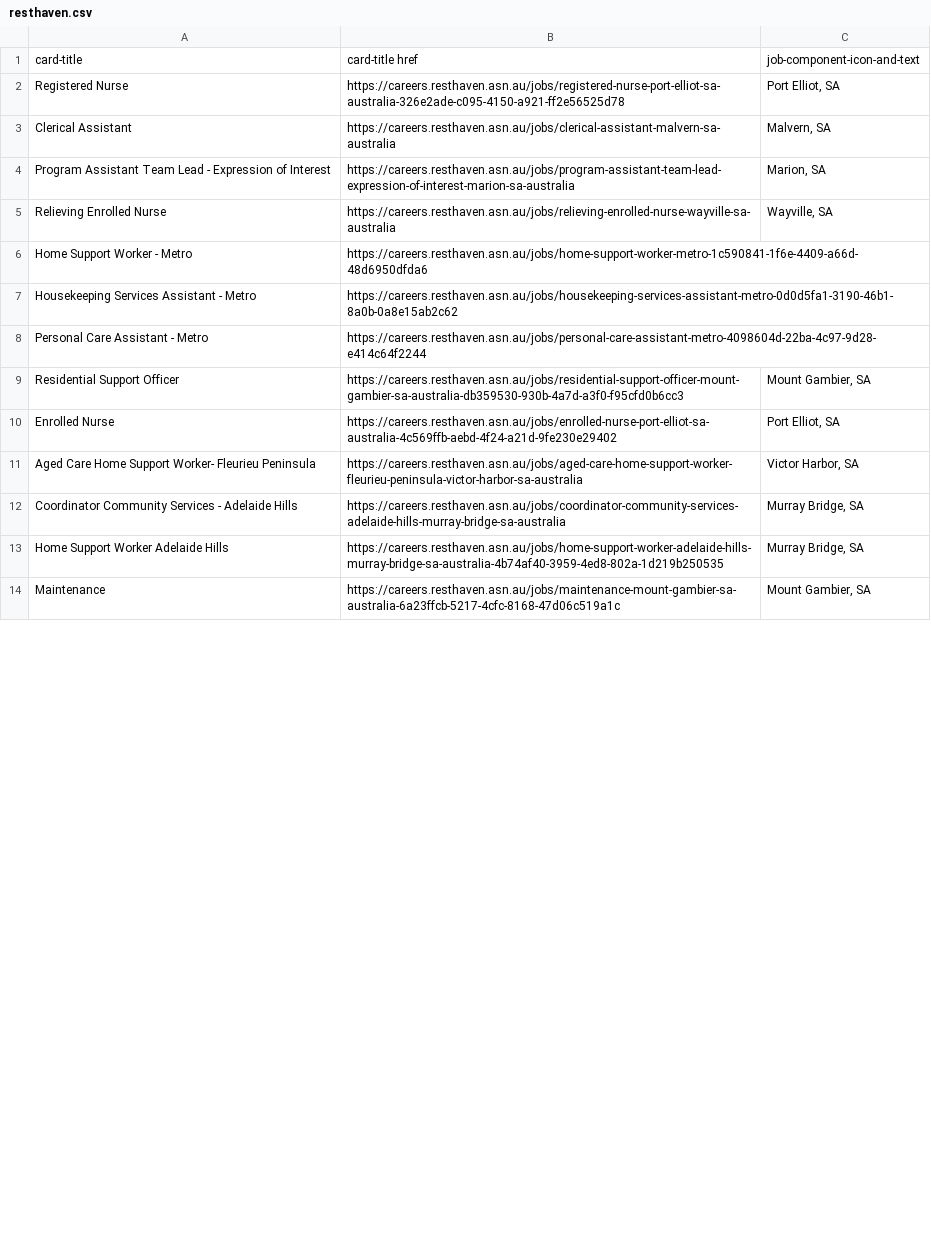
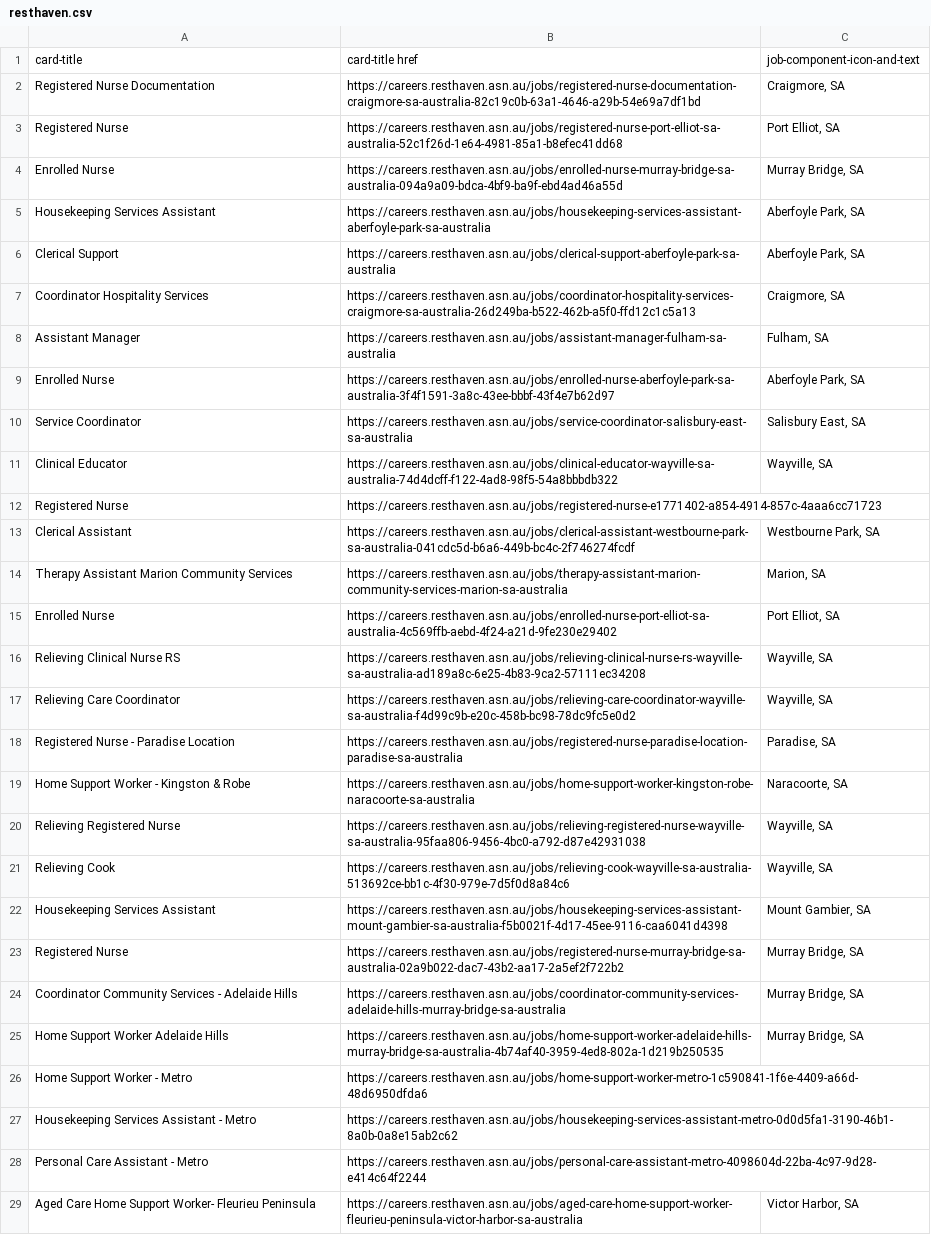
Before and after one commit to umarijaz5156/careworkerjobs, a CSV file: storage/resthaven.csv, drawn as a sheet; only a part is shown; the diff covers the shown part only.

```diff
--- a/storage/resthaven.csv
+++ b/storage/resthaven.csv
@@ -1,6 +1,26 @@
 "card-title","card-title href","job-component-icon-and-text"
-"Registered Nurse","https://careers.resthaven.asn.au/jobs/registered-nurse-port-elliot-sa-australia-326e2ade-c095-4150-a921-ff2e56525d78","Port Elliot, SA"
-"Clerical Assistant","https://careers.resthaven.asn.au/jobs/clerical-assistant-malvern-sa-australia","Malvern, SA"
-"Program Assistant Team Lead - Expression of Interest","https://careers.resthaven.asn.au/jobs/program-assistant-team-lead-expression-of-interest-marion-sa-australia","Marion, SA"
-"Relieving Enrolled Nurse","https://careers.resthaven.asn.au/jobs/relieving-enrolled-nurse-wayville-sa-australia","Wayville, SA"
+"Registered Nurse Documentation","https://careers.resthaven.asn.au/jobs/registered-nurse-documentation-craigmore-sa-australia-82c19c0b-63a1-4646-a29b-54e69a7df1bd","Craigmore, SA"
+"Registered Nurse","https://careers.resthaven.asn.au/jobs/registered-nurse-port-elliot-sa-australia-52c1f26d-1e64-4981-85a1-b8efec41dd68","Port Elliot, SA"
+"Enrolled Nurse","https://careers.resthaven.asn.au/jobs/enrolled-nurse-murray-bridge-sa-australia-094a9a09-bdca-4bf9-ba9f-ebd4ad46a55d","Murray Bridge, SA"
+"Housekeeping Services Assistant","https://careers.resthaven.asn.au/jobs/housekeeping-services-assistant-aberfoyle-park-sa-australia","Aberfoyle Park, SA"
+"Clerical Support","https://careers.resthaven.asn.au/jobs/clerical-support-aberfoyle-park-sa-australia","Aberfoyle Park, SA"
+"Coordinator Hospitality Services","https://careers.resthaven.asn.au/jobs/coordinator-hospitality-services-craigmore-sa-australia-26d249ba-b522-462b-a5f0-ffd12c1c5a13","Craigmore, SA"
+"Assistant Manager","https://careers.resthaven.asn.au/jobs/assistant-manager-fulham-sa-australia","Fulham, SA"
+"Enrolled Nurse","https://careers.resthaven.asn.au/jobs/enrolled-nurse-aberfoyle-park-sa-australia-3f4f1591-3a8c-43ee-bbbf-43f4e7b62d97","Aberfoyle Park, SA"
+"Service Coordinator","https://careers.resthaven.asn.au/jobs/service-coordinator-salisbury-east-sa-australia","Salisbury East, SA"
+"Clinical Educator","https://careers.resthaven.asn.au/jobs/clinical-educator-wayville-sa-australia-74d4dcff-f122-4ad8-98f5-54a8bbbdb322","Wayville, SA"
+"Registered Nurse","https://careers.resthaven.asn.au/jobs/registered-nurse-e1771402-a854-4914-857c-4aaa6cc71723",""
+"Clerical Assistant","https://careers.resthaven.asn.au/jobs/clerical-assistant-westbourne-park-sa-australia-041cdc5d-b6a6-449b-bc4c-2f746274fcdf","Westbourne Park, SA"
+"Therapy Assistant Marion Community Services","https://careers.resthaven.asn.au/jobs/therapy-assistant-marion-community-services-marion-sa-australia","Marion, SA"
+"Enrolled Nurse","https://careers.resthaven.asn.au/jobs/enrolled-nurse-port-elliot-sa-australia-4c569ffb-aebd-4f24-a21d-9fe230e29402","Port Elliot, SA"
+"Relieving Clinical Nurse RS","https://careers.resthaven.asn.au/jobs/relieving-clinical-nurse-rs-wayville-sa-australia-ad189a8c-6e25-4b83-9ca2-57111ec34208","Wayville, SA"
+"Relieving Care Coordinator","https://careers.resthaven.asn.au/jobs/relieving-care-coordinator-wayville-sa-australia-f4d99c9b-e20c-458b-bc98-78dc9fc5e0d2","Wayville, SA"
+"Registered Nurse - Paradise Location","https://careers.resthaven.asn.au/jobs/registered-nurse-paradise-location-paradise-sa-australia","Paradise, SA"
+"Home Support Worker - Kingston & Robe","https://careers.resthaven.asn.au/jobs/home-support-worker-kingston-robe-naracoorte-sa-australia","Naracoorte, SA"
+"Relieving Registered Nurse","https://careers.resthaven.asn.au/jobs/relieving-registered-nurse-wayville-sa-australia-95faa806-9456-4bc0-a792-d87e42931038","Wayville, SA"
+"Relieving Cook","https://careers.resthaven.asn.au/jobs/relieving-cook-wayville-sa-australia-513692ce-bb1c-4f30-979e-7d5f0d8a84c6","Wayville, SA"
+"Housekeeping Services Assistant","https://careers.resthaven.asn.au/jobs/housekeeping-services-assistant-mount-gambier-sa-australia-f5b0021f-4d17-45ee-9116-caa6041d4398","Mount Gambier, SA"
+"Registered Nurse","https://careers.resthaven.asn.au/jobs/registered-nurse-murray-bridge-sa-australia-02a9b022-dac7-43b2-aa17-2a5ef2f722b2","Murray Bridge, SA"
+"Coordinator Community Services - Adelaide Hills","https://careers.resthaven.asn.au/jobs/coordinator-community-services-adelaide-hills-murray-bridge-sa-australia","Murray Bridge, SA"
+"Home Support Worker Adelaide Hills","https://careers.resthaven.asn.au/jobs/home-support-worker-adelaide-hills-murray-bridge-sa-australia-4b74af40-3959-4ed8-802a-1d219b250535","Murray Bridge, SA"
 "Home Support Worker - Metro","https://careers.resthaven.asn.au/jobs/home-support-worker-metro-1c590841-1f6e-4409-a66d-48d6950dfda6",""
@@ -8,7 +28,2 @@
 "Personal Care Assistant - Metro","https://careers.resthaven.asn.au/jobs/personal-care-assistant-metro-4098604d-22ba-4c97-9d28-e414c64f2244",""
-"Residential Support Officer","https://careers.resthaven.asn.au/jobs/residential-support-officer-mount-gambier-sa-australia-db359530-930b-4a7d-a3f0-f95cfd0b6cc3","Mount Gambier, SA"
-"Enrolled Nurse","https://careers.resthaven.asn.au/jobs/enrolled-nurse-port-elliot-sa-australia-4c569ffb-aebd-4f24-a21d-9fe230e29402","Port Elliot, SA"
 "Aged Care Home Support Worker- Fleurieu Peninsula","https://careers.resthaven.asn.au/jobs/aged-care-home-support-worker-fleurieu-peninsula-victor-harbor-sa-australia","Victor Harbor, SA"
-"Coordinator Community Services - Adelaide Hills","https://careers.resthaven.asn.au/jobs/coordinator-community-services-adelaide-hills-murray-bridge-sa-australia","Murray Bridge, SA"
-"Home Support Worker Adelaide Hills","https://careers.resthaven.asn.au/jobs/home-support-worker-adelaide-hills-murray-bridge-sa-australia-4b74af40-3959-4ed8-802a-1d219b250535","Murray Bridge, SA"
-"Maintenance","https://careers.resthaven.asn.au/jobs/maintenance-mount-gambier-sa-australia-6a23ffcb-5217-4cfc-8168-47d06c519a1c","Mount Gambier, SA"
```
Also changed, not shown: 1 added row, 6 removed rows and 2 edited cells elsewhere in this file, storage/anglicare.csv, storage/calvarycare.csv, 5 other files.
